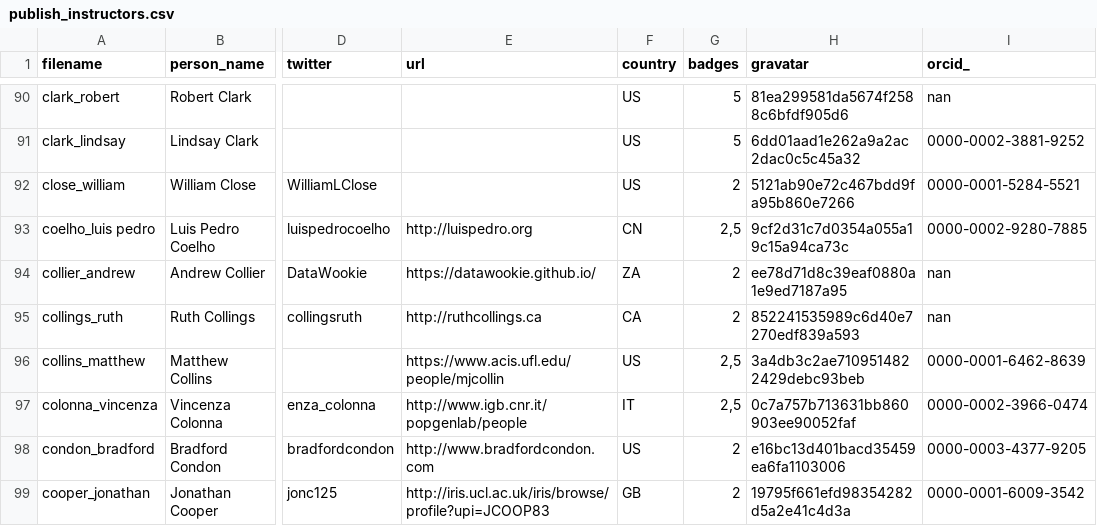
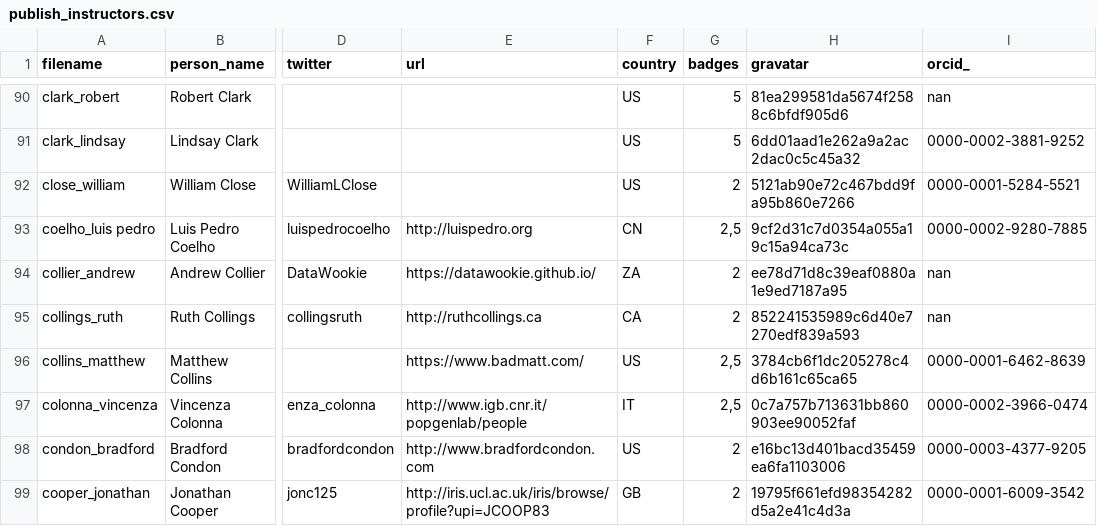
Before and after one commit to hpc-carpentry/hpc-carpentry.github.io, a CSV file: _data/publish_instructors.csv, drawn as a sheet; only a part is shown, gaps mark what is left out; the diff names each change by its address in the sheet, - before the commit and + after, or states it on an @@ line.

Commit message:
Updating instructor records

```diff
--- a/_data/publish_instructors.csv
+++ b/_data/publish_instructors.csv
-E96 (url): https://www.acis.ufl.edu/people/mjcollin
+E96 (url): https://www.badmatt.com/
-H96 (gravatar): 3a4db3c2ae7109514822429debc93beb
+H96 (gravatar): 3784cb6f1dc205278c4d6b161c65ca65
```
